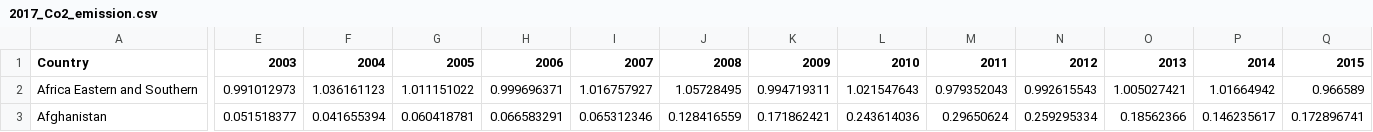
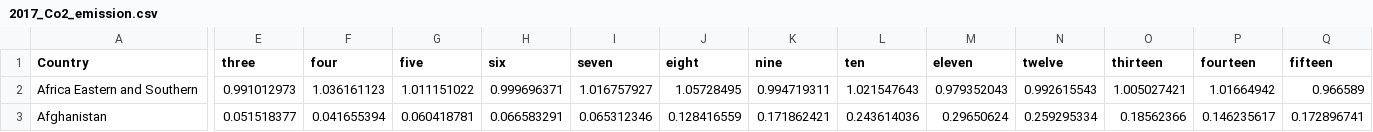
Before and after one commit to MusthafaAltaf/fit3179-assignment2, a CSV file: data/2017_Co2_emission.csv, drawn as a sheet; only a part is shown, gaps mark what is left out; the diff covers the shown part only; the diff names each change by its address in the sheet, - before the commit and + after, or states it on an @@ line.

Commit message:
modified data

```diff
--- a/data/2017_Co2_emission.csv
+++ b/data/2017_Co2_emission.csv
-E1: 2003
+E1: three
-F1: 2004
+F1: four
-G1: 2005
+G1: five
-H1: 2006
+H1: six
-I1: 2007
+I1: seven
-J1: 2008
+J1: eight
-K1: 2009
+K1: nine
-L1: 2010
+L1: ten
-M1: 2011
+M1: eleven
-N1: 2012
+N1: twelve
-O1: 2013
+O1: thirteen
-P1: 2014
+P1: fourteen
-Q1: 2015
+Q1: fifteen
```
Also changed, not shown: 2 edited cells elsewhere in this file.
